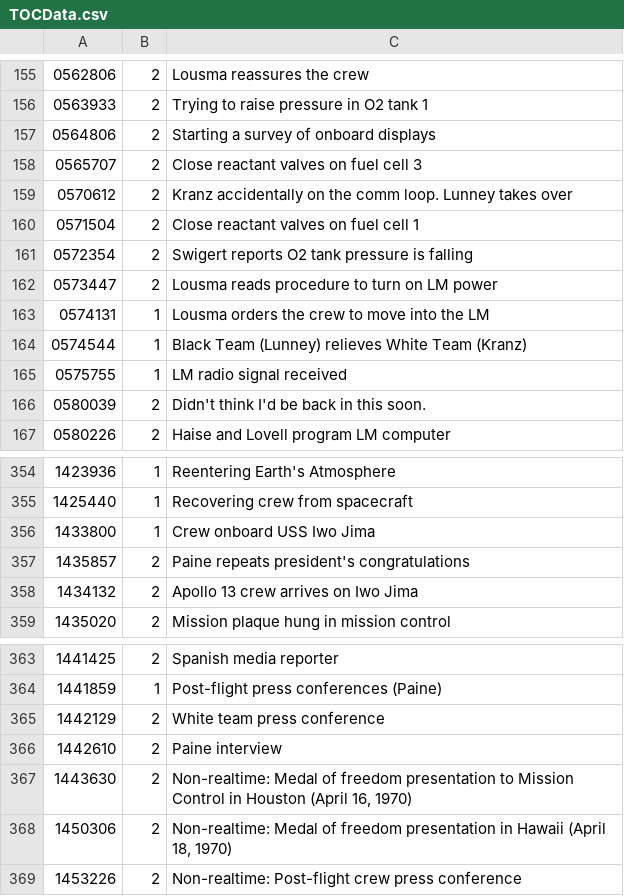
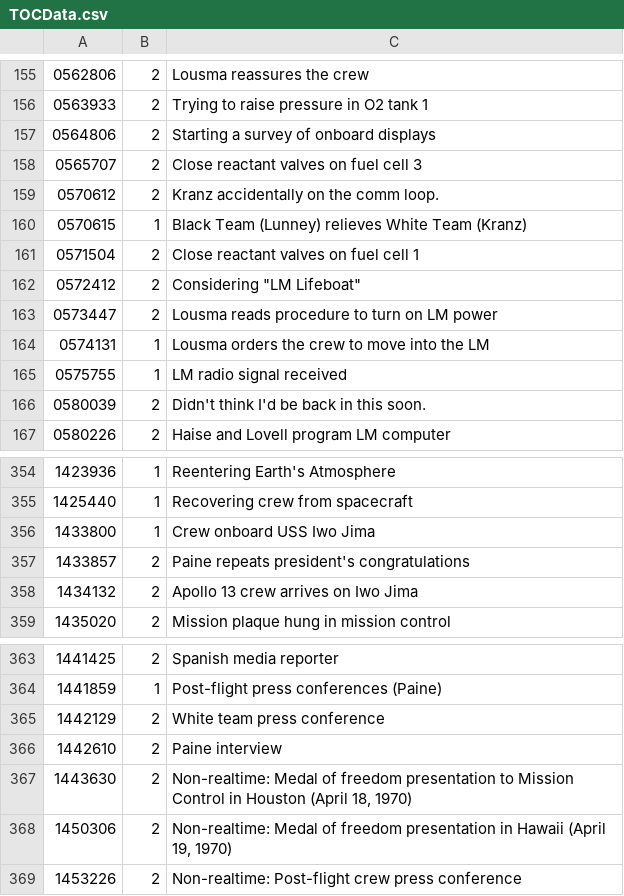
Before and after one commit to bfeist/Apollo_13, a CSV file: _website/_webroot/13/indexes/TOCData.csv, drawn as a sheet; only a part is shown, gaps mark what is left out.

```diff
--- a/_website/_webroot/13/indexes/TOCData.csv
+++ b/_website/_webroot/13/indexes/TOCData.csv
@@ -158,8 +158,8 @@
 0565707|2|Close reactant valves on fuel cell 3
-0570612|2|Kranz accidentally on the comm loop. Lunney takes over
+0570612|2|Kranz accidentally on the comm loop.
+0570615|1|Black Team (Lunney) relieves White Team (Kranz)
 0571504|2|Close reactant valves on fuel cell 1
-0572354|2|Swigert reports O2 tank pressure is falling
+0572412|2|Considering "LM Lifeboat"
 0573447|2|Lousma reads procedure to turn on LM power
 0574131|1|Lousma orders the crew to move into the LM
-0574544|1|Black Team (Lunney) relieves White Team (Kranz)
 0575755|1|LM radio signal received
@@ -356,3 +356,3 @@
 1433800|1|Crew onboard USS Iwo Jima
-1435857|2|Paine repeats president's congratulations
+1433857|2|Paine repeats president's congratulations
 1434132|2|Apollo 13 crew arrives on Iwo Jima
@@ -366,4 +366,4 @@
 1442610|2|Paine interview
-1443630|2|Non-realtime: Medal of freedom presentation to Mission Control in Houston (April 16, 1970)
-1450306|2|Non-realtime: Medal of freedom presentation in Hawaii (April 18, 1970)
+1443630|2|Non-realtime: Medal of freedom presentation to Mission Control in Houston (April 18, 1970)
+1450306|2|Non-realtime: Medal of freedom presentation in Hawaii (April 19, 1970)
 1453226|2|Non-realtime: Post-flight crew press conference
```
Also changed, not shown: MISSION_DATA/A13_TOC.csv, _website/_webroot/13/indexes/crewStatusData.csv, 10 other files.
